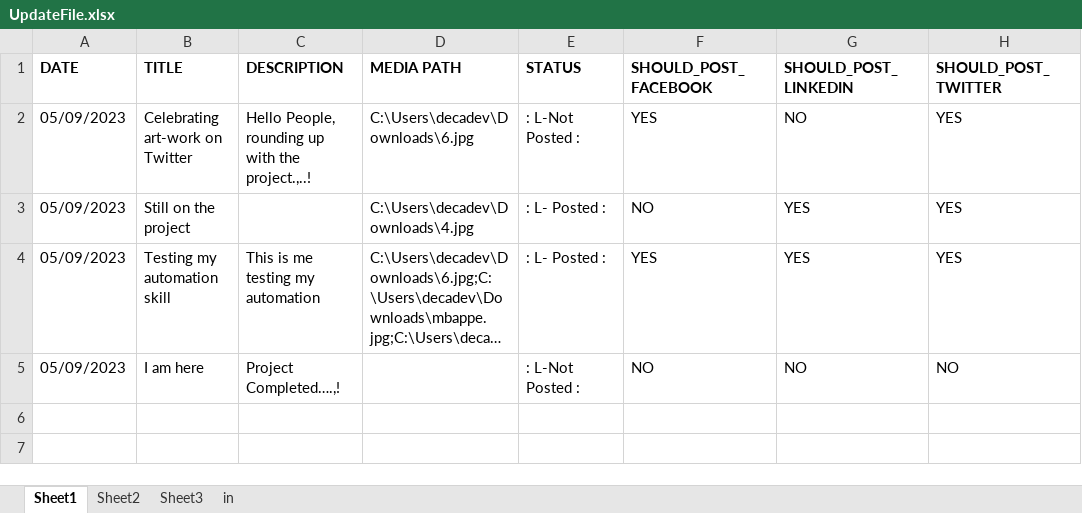
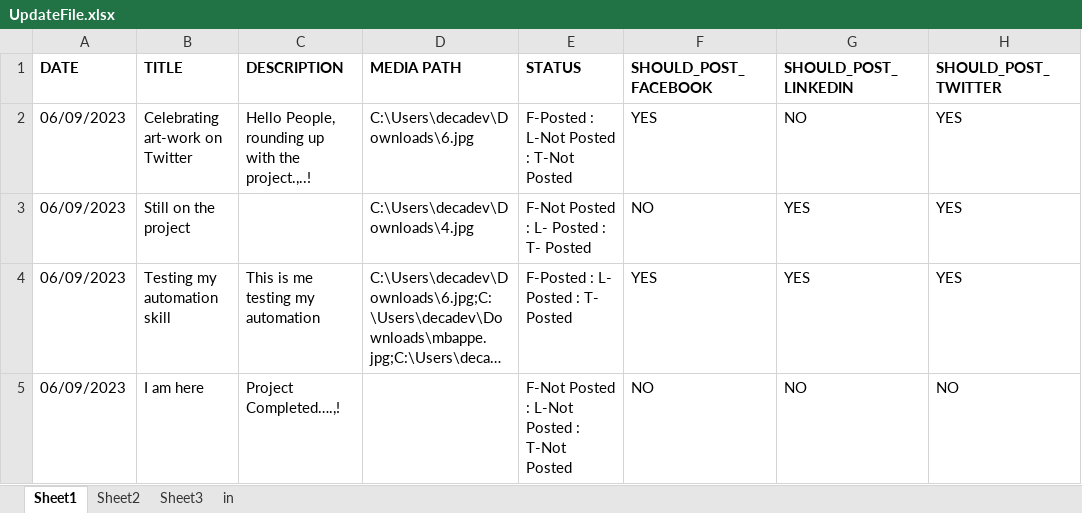
Before and after one commit to Algebra0001/SM_BOT1.0.0, an Excel workbook: Data/Input/UpdateFile.xlsx, sheet Sheet1, drawn as a sheet; long unchanged cells end in …; values as stored, in another font and other column widths than the file's, no borders; the diff names each change by its address in the sheet, - before the commit and + after, or states it on an @@ line.

Commit message:
Twitter workflow is well named and annotated

```diff
--- a/Data/Input/UpdateFile.xlsx (sheet Sheet1)
+++ b/Data/Input/UpdateFile.xlsx (sheet Sheet1)
-A2:A5 (DATE): 05/09/2023
+A2:A5 (DATE): 06/09/2023
-E2 (STATUS): : L-Not Posted :
+E2 (STATUS): F-Posted : L-Not Posted : T-Not Posted
-E3 (STATUS): : L- Posted :
+E3 (STATUS): F-Not Posted : L- Posted : T- Posted
-E4 (STATUS): : L- Posted :
+E4 (STATUS): F-Posted : L- Posted : T- Posted
-E5 (STATUS): : L-Not Posted :
+E5 (STATUS): F-Not Posted : L-Not Posted : T-Not Posted
```
Also changed, not shown: Data/Config.xlsx, 3 other files.
